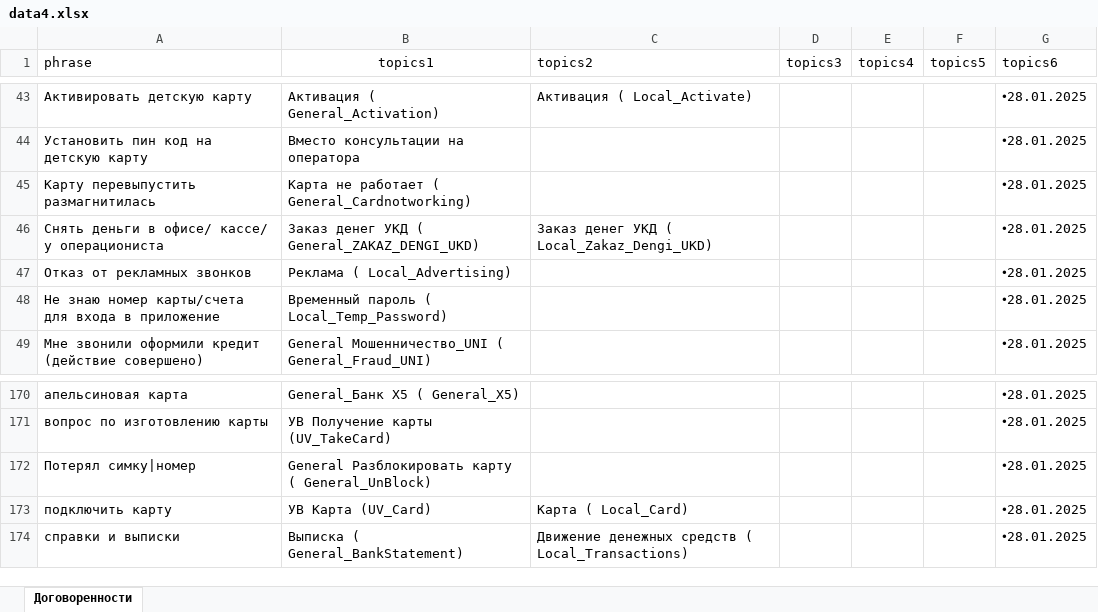
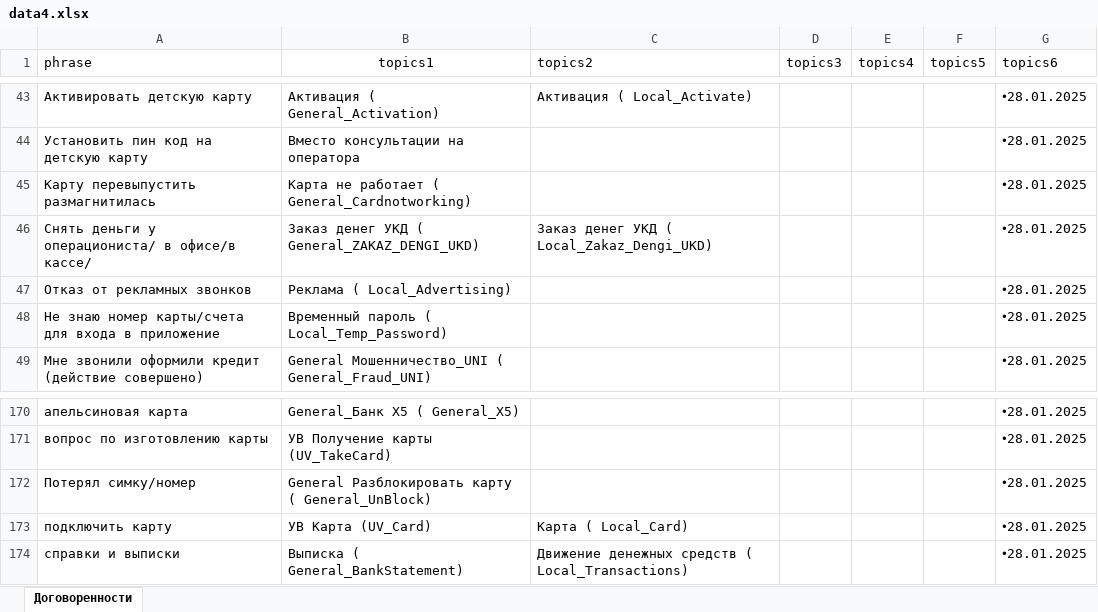
Before and after one commit to d3lskx05/data-assistanttestx, an Excel workbook: data4.xlsx, sheet Договоренности, drawn as a sheet; only a part is shown, gaps mark what is left out; values as stored, in another font and other column widths than the file's, no borders; charts and pictures not drawn; the diff names each change by its address in the sheet, - before the commit and + after, or states it on an @@ line.

Commit message:
Add files via upload

```diff
--- a/data4.xlsx (sheet Договоренности)
+++ b/data4.xlsx (sheet Договоренности)
-A46 (phrase): Снять деньги в офисе/ кассе/ у операциониста
+A46 (phrase): Снять деньги у операциониста/ в офисе/в кассе/
-A172 (phrase): Потерял симку|номер
+A172 (phrase): Потерял симку/номер
```
